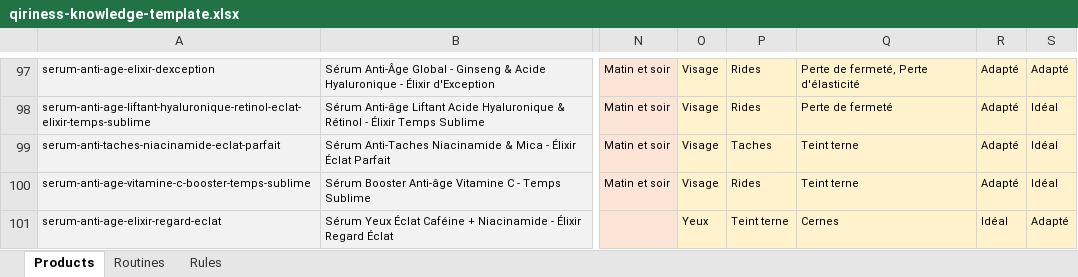
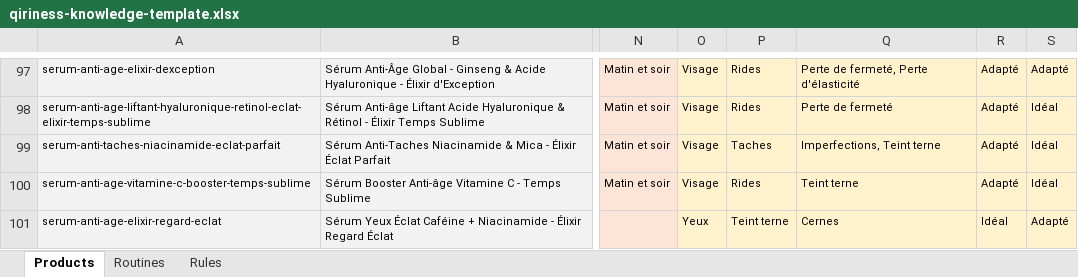
Before and after one commit to Qiriness/Qiriness-AP, an Excel workbook: data/advisor/qiriness-knowledge-template.xlsx, sheet Products, drawn as a sheet; only a part is shown, gaps mark what is left out; values as stored, in another font and other column widths than the file's, no borders; the diff names each change by its address in the sheet, - before the commit and + after, or states it on an @@ line.

```diff
--- a/data/advisor/qiriness-knowledge-template.xlsx (sheet Products)
+++ b/data/advisor/qiriness-knowledge-template.xlsx (sheet Products)
-Q99: Teint terne
+Q99: Imperfections, Teint terne
```
Also changed, not shown: hidden cells, 42 other files.
